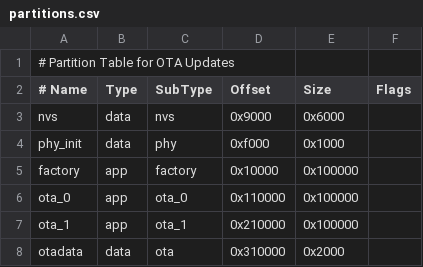
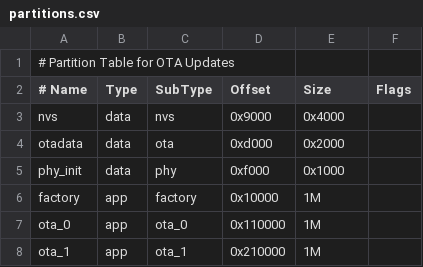
Before and after one commit to nixkj/echoes, a CSV file: partitions.csv, drawn as a sheet.

Commit message:
Eventually! Turns out custom partition not enabled.

```diff
--- a/partitions.csv
+++ b/partitions.csv
@@ -2,7 +2,7 @@
 # Name,     Type, SubType, Offset,  Size,    Flags
-nvs,        data, nvs,     0x9000,    0x6000,
+nvs,        data, nvs,     0x9000,    0x4000,
+otadata,    data, ota,     0xd000,    0x2000,
 phy_init,   data, phy,     0xf000,    0x1000,
-factory,    app,  factory, 0x10000,   0x100000,
-ota_0,      app,  ota_0,   0x110000,  0x100000,
-ota_1,      app,  ota_1,   0x210000,  0x100000,
-otadata,    data, ota,     0x310000,  0x2000,
+factory,    app,  factory, 0x10000,   1M,
+ota_0,      app,  ota_0,   0x110000,  1M,
+ota_1,      app,  ota_1,   0x210000,  1M
```
Also changed, not shown: 2 other files.
